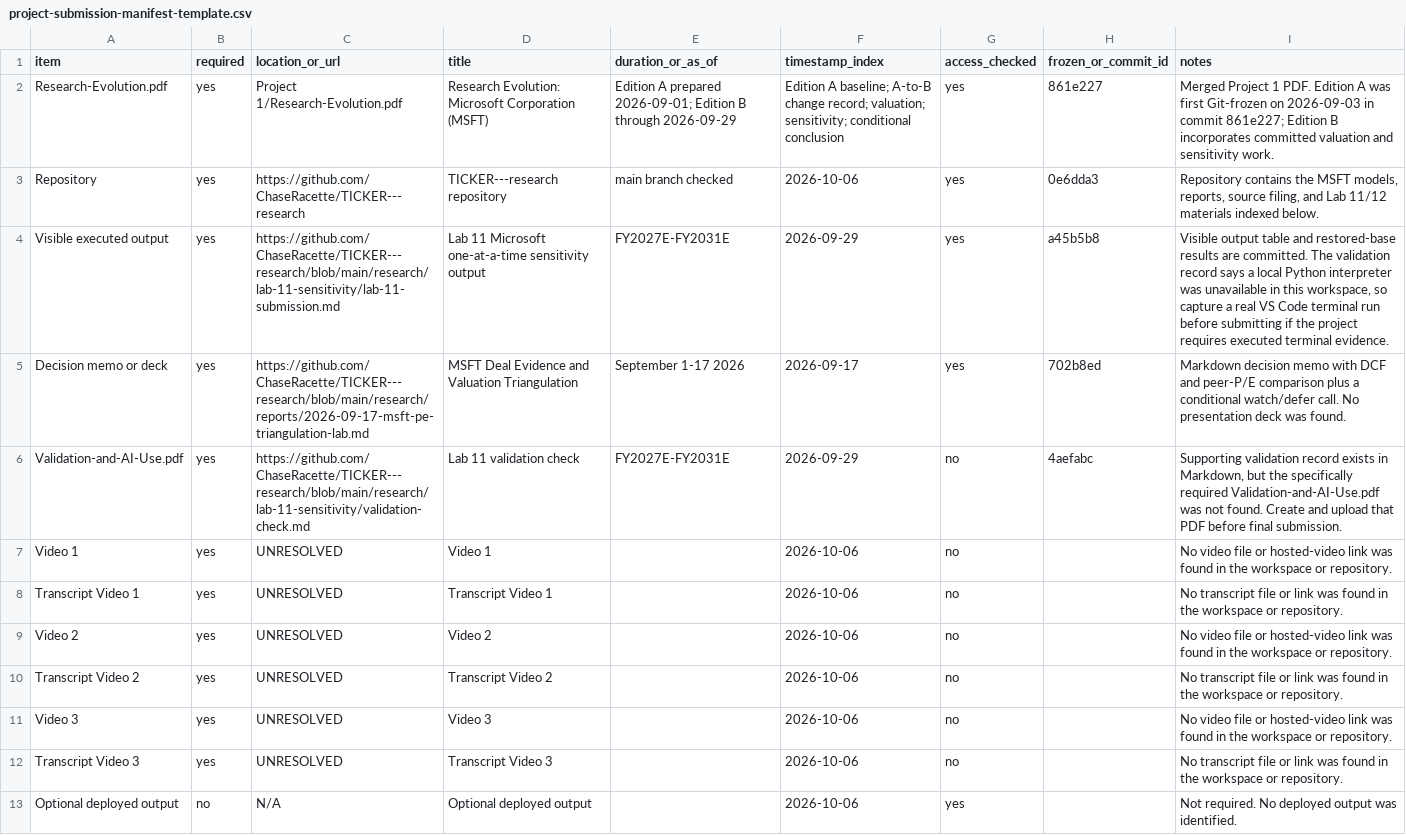
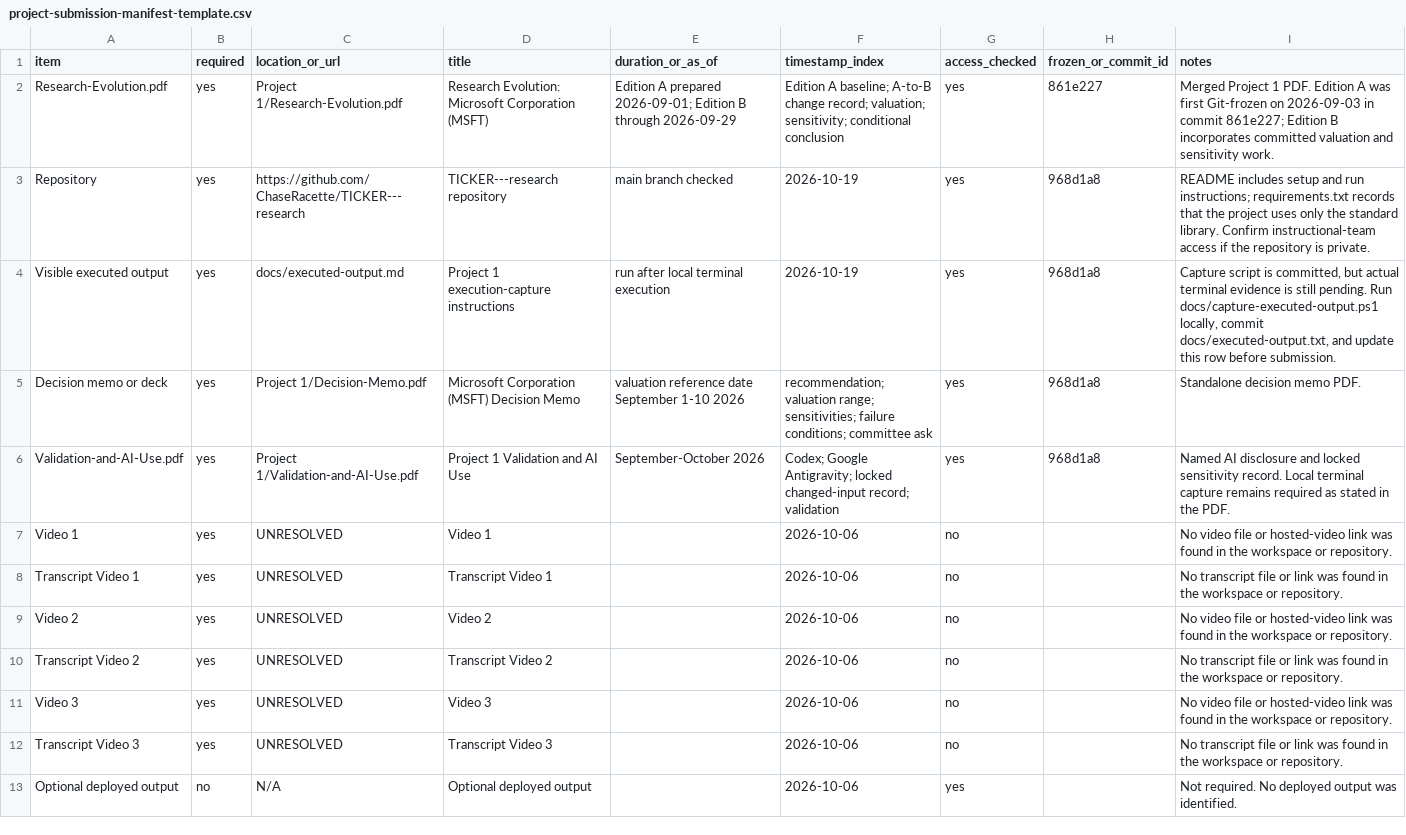
Before and after one commit to ChaseRacette/TICKER---research, a CSV file: Project 1/project-submission-manifest-template.csv, drawn as a sheet.

Commit message:
Add Project 1 decision and validation documents

```diff
--- a/Project 1/project-submission-manifest-template.csv
+++ b/Project 1/project-submission-manifest-template.csv
@@ -2,6 +2,6 @@ item,required,location_or_url,title,duration_or_as_of,timestamp_index,access_che
 Research-Evolution.pdf,yes,Project 1/Research-Evolution.pdf,Research Evolution: Microsoft Corporation (MSFT),Edition A prepared 2026-09-01; Edition B through 2026-09-29,"Edition A baseline; A-to-B change record; valuation; sensitivity; conditional conclusion",yes,861e227,"Merged Project 1 PDF. Edition A was first Git-frozen on 2026-09-03 in commit 861e227; Edition B incorporates committed valuation and sensitivity work."
-Repository,yes,https://github.com/ChaseRacette/TICKER---research,TICKER---research repository,main branch checked,2026-10-06,yes,0e6dda3,"Repository contains the MSFT models, reports, source filing, and Lab 11/12 materials indexed below."
-Visible executed output,yes,https://github.com/ChaseRacette/TICKER---research/blob/main/research/lab-11-sensitivity/lab-11-submission.md,Lab 11 Microsoft one-at-a-time sensitivity output,FY2027E-FY2031E,2026-09-29,yes,a45b5b8,"Visible output table and restored-base results are committed. The validation record says a local Python interpreter was unavailable in this workspace, so capture a real VS Code terminal run before submitting if the project requires executed terminal evidence."
-Decision memo or deck,yes,https://github.com/ChaseRacette/TICKER---research/blob/main/research/reports/2026-09-17-msft-pe-triangulation-lab.md,MSFT Deal Evidence and Valuation Triangulation,September 1-17 2026,2026-09-17,yes,702b8ed,"Markdown decision memo with DCF and peer-P/E comparison plus a conditional watch/defer call. No presentation deck was found."
-Validation-and-AI-Use.pdf,yes,https://github.com/ChaseRacette/TICKER---research/blob/main/research/lab-11-sensitivity/validation-check.md,Lab 11 validation check,FY2027E-FY2031E,2026-09-29,no,4aefabc,"Supporting validation record exists in Markdown, but the specifically required Validation-and-AI-Use.pdf was not found. Create and upload that PDF before final submission."
+Repository,yes,https://github.com/ChaseRacette/TICKER---research,TICKER---research repository,main branch checked,2026-10-19,yes,968d1a8,"README includes setup and run instructions; requirements.txt records that the project uses only the standard library. Confirm instructional-team access if the repository is private."
+Visible executed output,yes,docs/executed-output.md,Project 1 execution-capture instructions,run after local terminal execution,2026-10-19,yes,968d1a8,"Capture script is committed, but actual terminal evidence is still pending. Run docs/capture-executed-output.ps1 locally, commit docs/executed-output.txt, and update this row before submission."
+Decision memo or deck,yes,Project 1/Decision-Memo.pdf,Microsoft Corporation (MSFT) Decision Memo,valuation reference date September 1-10 2026,"recommendation; valuation range; sensitivities; failure conditions; committee ask",yes,968d1a8,"Standalone decision memo PDF."
+Validation-and-AI-Use.pdf,yes,Project 1/Validation-and-AI-Use.pdf,Project 1 Validation and AI Use,September-October 2026,"Codex; Google Antigravity; locked changed-input record; validation",yes,968d1a8,"Named AI disclosure and locked sensitivity record. Local terminal capture remains required as stated in the PDF."
 Video 1,yes,UNRESOLVED,Video 1,,2026-10-06,no,,"No video file or hosted-video link was found in the workspace or repository."
```
Also changed, not shown: 8 other files.
